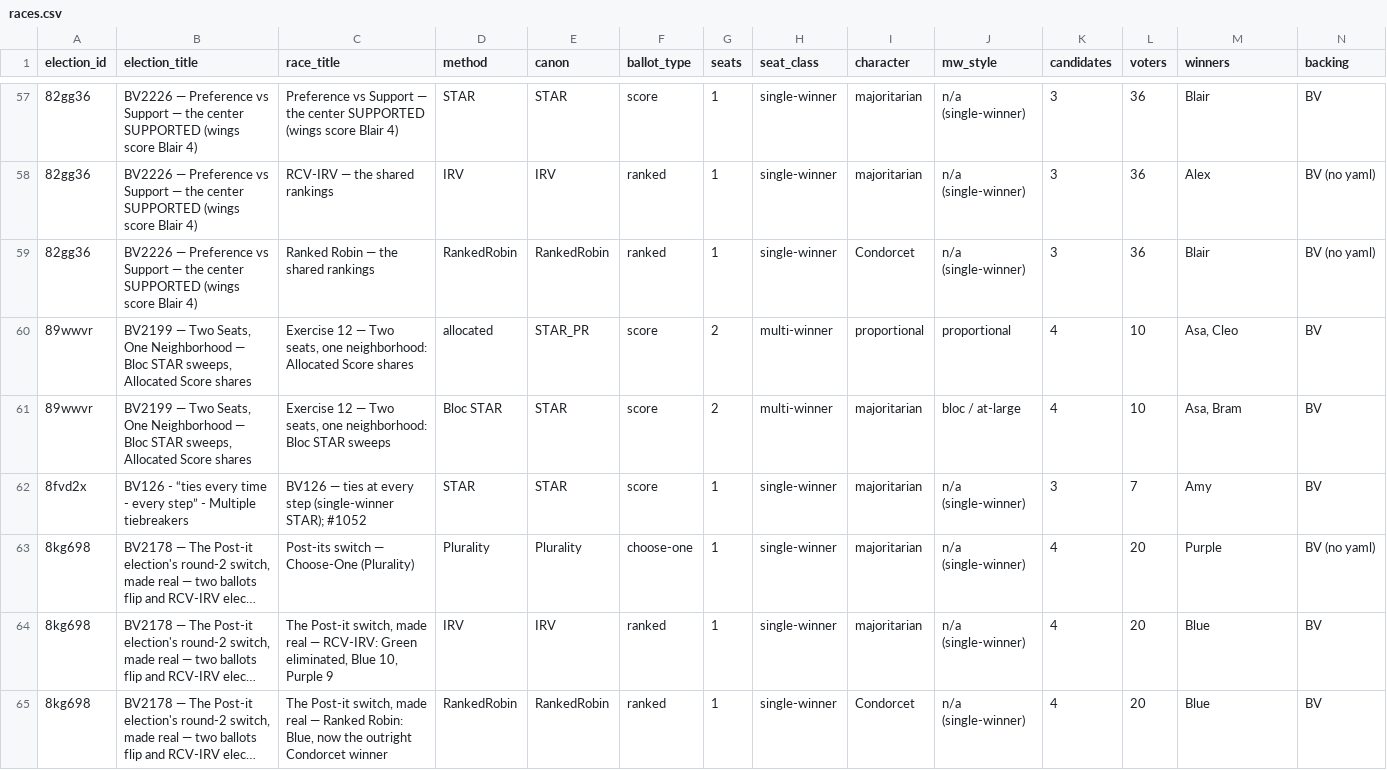
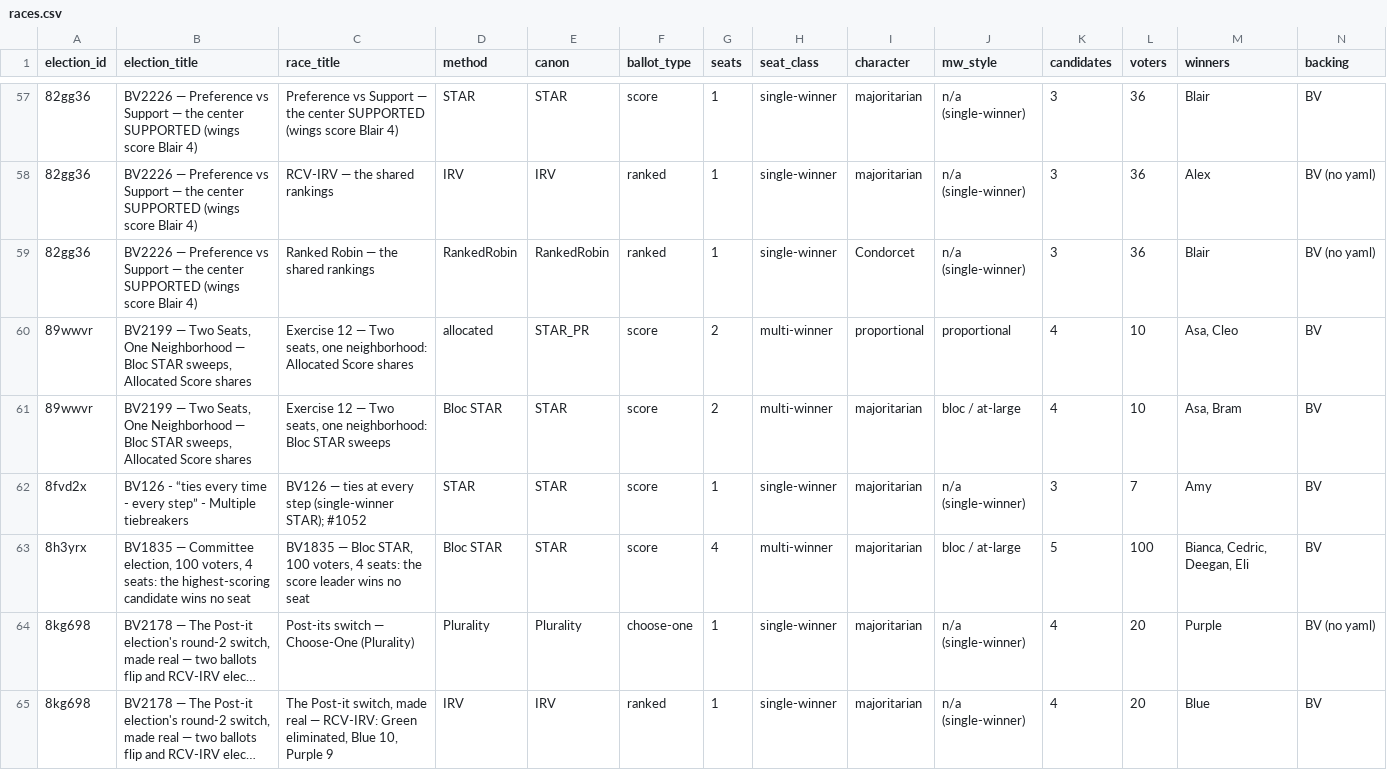
Before and after one commit to masiarek/star-voting-library, a CSV file: 07_Concepts/YAML_test_case_index/races.csv, drawn as a sheet; only a part is shown, gaps mark what is left out; the shorter side is filled out with more unchanged rows; long unchanged cells end in …; rows hold the shown columns only; the diff names each change by its address in the sheet, - before the commit and + after, or states it on an @@ line.

```diff
--- a/07_Concepts/YAML_test_case_index/races.csv
+++ b/07_Concepts/YAML_test_case_index/races.csv
+row 63: 8h3yrx | BV1835 — Committee election, 100 voters, 4 seats: the highest-scoring candidate wins no seat | BV1835 — Bloc STAR, 100 voters, 4 seats: the score leader wins no seat | Bloc STAR | STAR | score | 4 | multi-winner | majoritarian | bloc / at-large | 5 | 100 | Bianca, Cedric, Deegan, Eli | BV
```
Also changed, not shown: 07_Concepts/YAML_test_case_index/bv_cases.csv, 07_Concepts/YAML_test_case_index/elections.csv, 21 other files.
